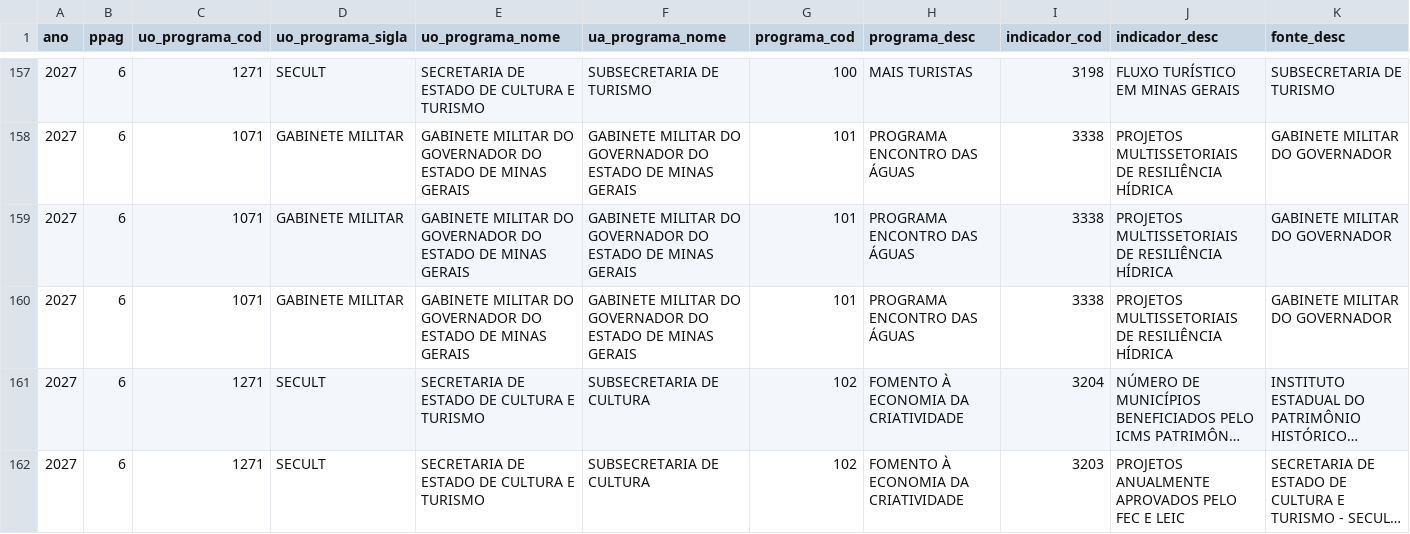
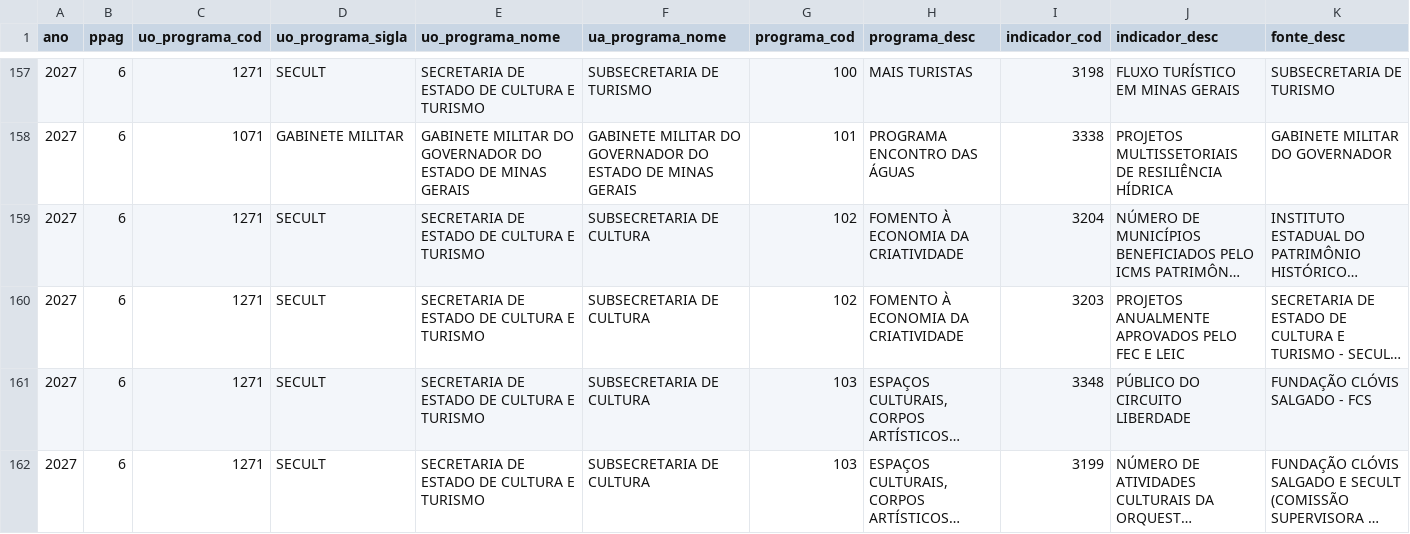
Before and after one commit to splor-mg/dados-ppo-2027, a CSV file: data/planejamento_indicador.csv, drawn as a sheet; only a part is shown, gaps mark what is left out; the shorter side is filled out with more unchanged rows; long unchanged cells end in …; rows hold the shown columns only; the diff names each change by its address in the sheet, - before the commit and + after, or states it on an @@ line.

```diff
--- a/data/planejamento_indicador.csv
+++ b/data/planejamento_indicador.csv
-row 159: 2027 | 6 | 1071 | GABINETE MILITAR | GABINETE MILITAR DO GOVERNADOR DO ESTADO DE MINAS GERAIS | GABINETE MILITAR DO GOVERNADOR DO ESTADO DE MINAS GERAIS | 101 | PROGRAMA ENCONTRO DAS ÁGUAS | 3338 | PROJETOS MULTISSETORIAIS DE RESILIÊNCIA HÍDRICA | GABINETE MILITAR DO GOVERNADOR
-row 160: 2027 | 6 | 1071 | GABINETE MILITAR | GABINETE MILITAR DO GOVERNADOR DO ESTADO DE MINAS GERAIS | GABINETE MILITAR DO GOVERNADOR DO ESTADO DE MINAS GERAIS | 101 | PROGRAMA ENCONTRO DAS ÁGUAS | 3338 | PROJETOS MULTISSETORIAIS DE RESILIÊNCIA HÍDRICA | GABINETE MILITAR DO GOVERNADOR
```
Also changed, not shown: 3 other files.
